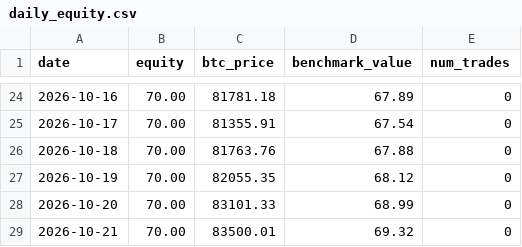
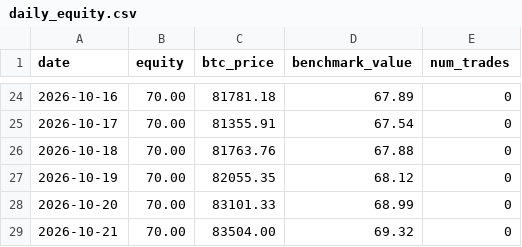
Before and after one commit to OuYangThermal/ai-70u-trading-experiment, a CSV file: data/daily_equity.csv, drawn as a sheet; only a part is shown, gaps mark what is left out.

Commit message:
update data/daily_equity.csv

```diff
--- a/data/daily_equity.csv
+++ b/data/daily_equity.csv
@@ -28,2 +28,2 @@ date,equity,btc_price,benchmark_value,num_trades
 2026-10-20,70.00,83101.33,68.99,0
-2026-10-21,70.00,83500.01,69.32,0
+2026-10-21,70.00,83504.00,69.32,0
```
